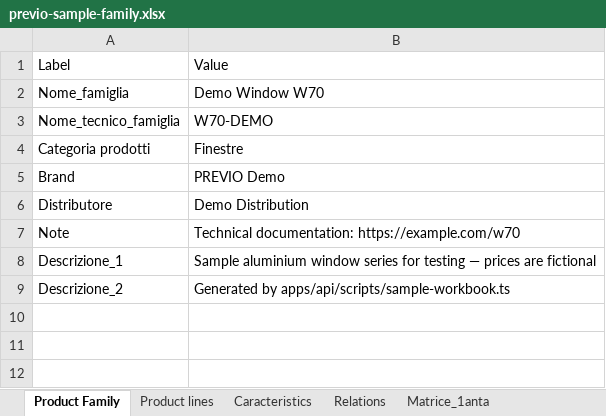
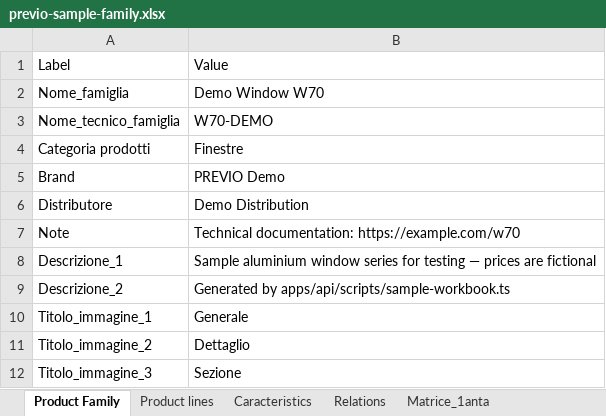
Before and after one commit to saifookhan/previo-schuco, an Excel workbook: apps/web/public/help/samples/previo-sample-family.xlsx, sheet Product Family, drawn as a sheet; values as stored, in another font and other column widths than the file's, no borders; the diff names each change by its address in the sheet, - before the commit and + after, or states it on an @@ line.

```diff
--- a/apps/web/public/help/samples/previo-sample-family.xlsx (sheet Product Family)
+++ b/apps/web/public/help/samples/previo-sample-family.xlsx (sheet Product Family)
+row 10: Titolo_immagine_1 | Generale
+row 11: Titolo_immagine_2 | Dettaglio
+row 12: Titolo_immagine_3 | Sezione
```
Also changed, not shown: 36 other files.
